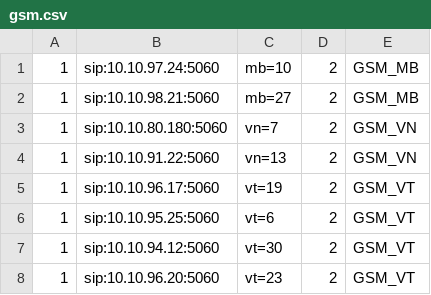
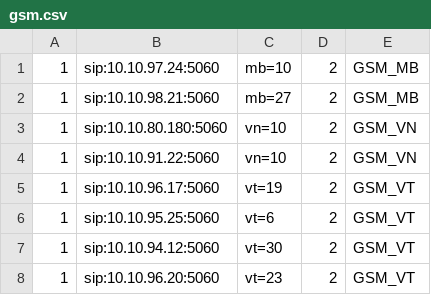
Before and after one commit to devops-itcs/CONFIG-CHANNEL-SIP-TC-9434, a CSV file: gsm.csv, drawn as a sheet.

Commit message:
Update gsm.csv

```diff
--- a/gsm.csv
+++ b/gsm.csv
@@ -2,4 +2,4 @@
 1,sip:10.10.98.21:5060,mb=27,2,GSM_MB
-1,sip:10.10.80.180:5060,vn=7,2,GSM_VN
-1,sip:10.10.91.22:5060,vn=13,2,GSM_VN
+1,sip:10.10.80.180:5060,vn=10,2,GSM_VN
+1,sip:10.10.91.22:5060,vn=10,2,GSM_VN
 1,sip:10.10.96.17:5060,vt=19,2,GSM_VT
```
